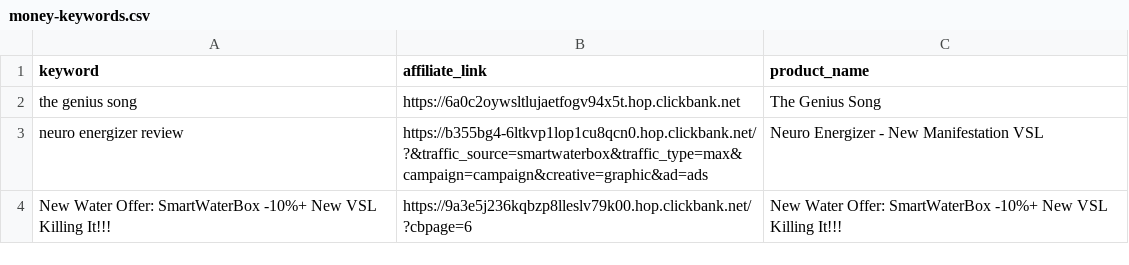
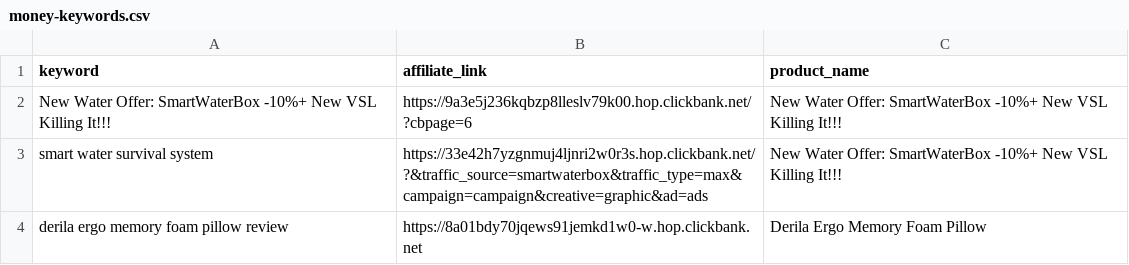
Before and after one commit to startknowledge/ultra-static-seo-engine, a CSV file: money-keywords.csv, drawn as a sheet; removed rows and columns are numbered as before the commit, all else as after; the diff names each change by its address in the sheet, - before the commit and + after, or states it on an @@ line.

Commit message:
🚀 update [skip ci]

```diff
--- a/money-keywords.csv
+++ b/money-keywords.csv
-row 2: the genius song | https://6a0c2oywsltlujaetfogv94x5t.hop.clickbank.net | The Genius Song
-row 3: neuro energizer review | https://b355bg4-6ltkvp1lop1cu8qcn0.hop.clickbank.net/?&traffic_source=smartwaterbox&traffic_type=max&campaign=campaign&creative=graphic&ad=ads | Neuro Energizer - New Manifestation VSL
+row 3: smart water survival system | https://33e42h7yzgnmuj4ljnri2w0r3s.hop.clickbank.net/?&traffic_source=smartwaterbox&traffic_type=max&campaign=campaign&creative=graphic&ad=ads | New Water Offer: SmartWaterBox -10%+ New VSL Killing It!!!
+row 4: derila ergo memory foam pillow review | https://8a01bdy70jqews91jemkd1w0-w.hop.clickbank.net | Derila Ergo Memory Foam Pillow
```
